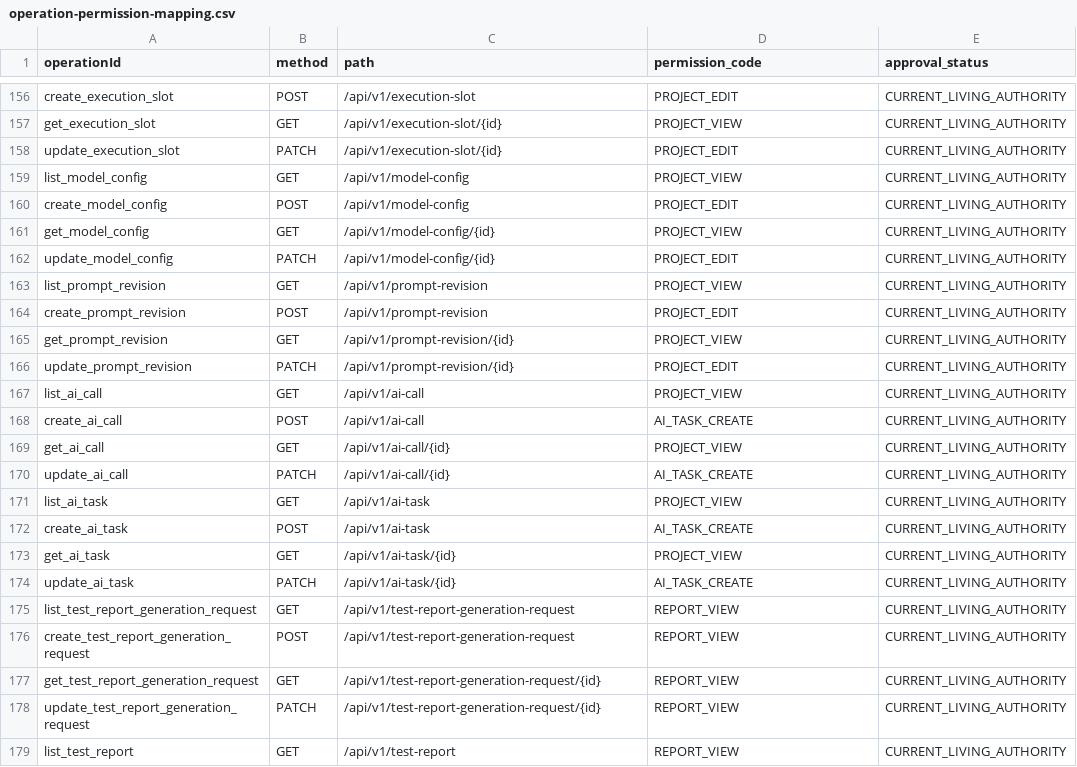
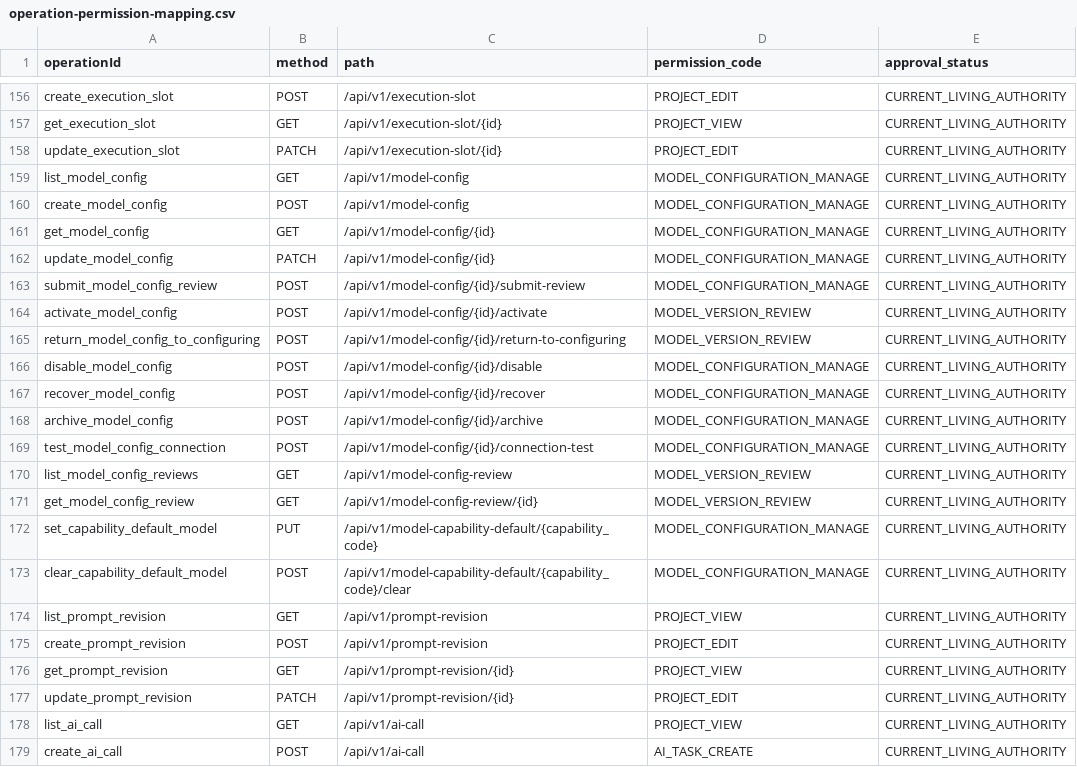
Before and after one commit to saltedfish-lg/ai-auto-test-platform, a CSV file: docs/authority/编码权威事实/OPENAPI/operation-permission-mapping.csv, drawn as a sheet; only a part is shown, gaps mark what is left out; the shorter side is filled out with more unchanged rows.

```diff
--- a/docs/authority/编码权威事实/OPENAPI/operation-permission-mapping.csv
+++ b/docs/authority/编码权威事实/OPENAPI/operation-permission-mapping.csv
@@ -158,6 +158,17 @@ get_execution_slot,GET,/api/v1/execution-slot/{id},PROJECT_VIEW,CURRENT_LIVING_A
 update_execution_slot,PATCH,/api/v1/execution-slot/{id},PROJECT_EDIT,CURRENT_LIVING_AUTHORITY
-list_model_config,GET,/api/v1/model-config,PROJECT_VIEW,CURRENT_LIVING_AUTHORITY
-create_model_config,POST,/api/v1/model-config,PROJECT_EDIT,CURRENT_LIVING_AUTHORITY
-get_model_config,GET,/api/v1/model-config/{id},PROJECT_VIEW,CURRENT_LIVING_AUTHORITY
-update_model_config,PATCH,/api/v1/model-config/{id},PROJECT_EDIT,CURRENT_LIVING_AUTHORITY
+list_model_config,GET,/api/v1/model-config,MODEL_CONFIGURATION_MANAGE,CURRENT_LIVING_AUTHORITY
+create_model_config,POST,/api/v1/model-config,MODEL_CONFIGURATION_MANAGE,CURRENT_LIVING_AUTHORITY
+get_model_config,GET,/api/v1/model-config/{id},MODEL_CONFIGURATION_MANAGE,CURRENT_LIVING_AUTHORITY
+update_model_config,PATCH,/api/v1/model-config/{id},MODEL_CONFIGURATION_MANAGE,CURRENT_LIVING_AUTHORITY
+submit_model_config_review,POST,/api/v1/model-config/{id}/submit-review,MODEL_CONFIGURATION_MANAGE,CURRENT_LIVING_AUTHORITY
+activate_model_config,POST,/api/v1/model-config/{id}/activate,MODEL_VERSION_REVIEW,CURRENT_LIVING_AUTHORITY
+return_model_config_to_configuring,POST,/api/v1/model-config/{id}/return-to-configuring,MODEL_VERSION_REVIEW,CURRENT_LIVING_AUTHORITY
+disable_model_config,POST,/api/v1/model-config/{id}/disable,MODEL_CONFIGURATION_MANAGE,CURRENT_LIVING_AUTHORITY
+recover_model_config,POST,/api/v1/model-config/{id}/recover,MODEL_CONFIGURATION_MANAGE,CURRENT_LIVING_AUTHORITY
+archive_model_config,POST,/api/v1/model-config/{id}/archive,MODEL_CONFIGURATION_MANAGE,CURRENT_LIVING_AUTHORITY
+test_model_config_connection,POST,/api/v1/model-config/{id}/connection-test,MODEL_CONFIGURATION_MANAGE,CURRENT_LIVING_AUTHORITY
+list_model_config_reviews,GET,/api/v1/model-config-review,MODEL_VERSION_REVIEW,CURRENT_LIVING_AUTHORITY
+get_model_config_review,GET,/api/v1/model-config-review/{id},MODEL_VERSION_REVIEW,CURRENT_LIVING_AUTHORITY
+set_capability_default_model,PUT,/api/v1/model-capability-default/{capability_code},MODEL_CONFIGURATION_MANAGE,CURRENT_LIVING_AUTHORITY
+clear_capability_default_model,POST,/api/v1/model-capability-default/{capability_code}/clear,MODEL_CONFIGURATION_MANAGE,CURRENT_LIVING_AUTHORITY
 list_prompt_revision,GET,/api/v1/prompt-revision,PROJECT_VIEW,CURRENT_LIVING_AUTHORITY
```
Also changed, not shown: docs/authority/编码权威事实/ACCEPTANCE_CLOSURE/acceptance-closure.csv, docs/authority/编码权威事实/DATABASE_DDL/object-table-mapping.csv, 41 other files.
